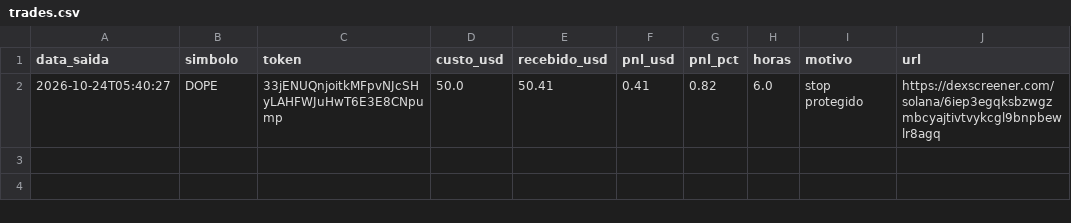
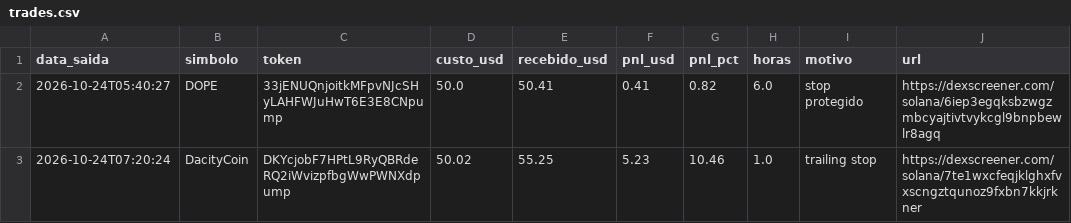
Before and after one commit to Herlms/bot-memecoins, a CSV file: trades.csv, drawn as a sheet.

```diff
--- a/trades.csv
+++ b/trades.csv
@@ -2 +2,2 @@ data_saida,simbolo,token,custo_usd,recebido_usd,pnl_usd,pnl_pct,horas,motivo,url
 2026-10-24T05:40:27,DOPE,33jENUQnjoitkMFpvNJcSHyLAHFWJuHwT6E3E8CNpump,50.0,50.41,0.41,0.82,6.0,stop protegido,https://dexscreener.com/solana/6iep3egqksbzwgzmbcyajtivtvykcgl9bnpbewlr8agq
+2026-10-24T07:20:24,DacityCoin,DKYcjobF7HPtL9RyQBRdeRQ2iWvizpfbgWwPWNXdpump,50.02,55.25,5.23,10.46,1.0,trailing stop,https://dexscreener.com/solana/7te1wxcfeqjklghxfvxscngztqunoz9fxbn7kkjrkner
```
Also changed, not shown: 3 other files.
